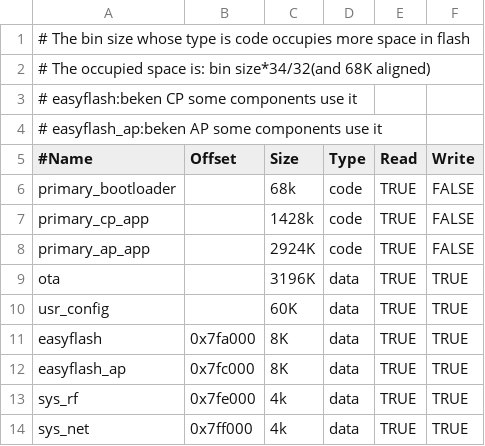
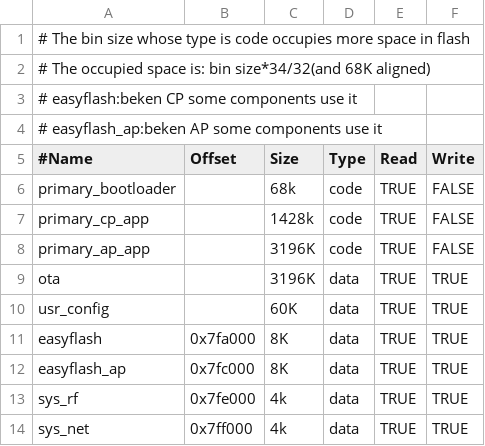
Before and after one commit to bekencorp/bk_solution_ai, a CSV file: projects/beken_genie/partitions/bk7258/auto_partitions.csv, drawn as a sheet.

```diff
--- a/projects/beken_genie/partitions/bk7258/auto_partitions.csv
+++ b/projects/beken_genie/partitions/bk7258/auto_partitions.csv
@@ -7,3 +7,3 @@ primary_bootloader,,68k,code,TRUE,FALSE
 primary_cp_app,,1428k,code,TRUE,FALSE
-primary_ap_app,,2924K,code,TRUE,FALSE
+primary_ap_app,,3196K,code,TRUE,FALSE
 ota,,3196K,data,TRUE,TRUE
```
Also changed, not shown: projects/volc_rtc/partitions/bk7258/auto_partitions.csv, 9 other files.
